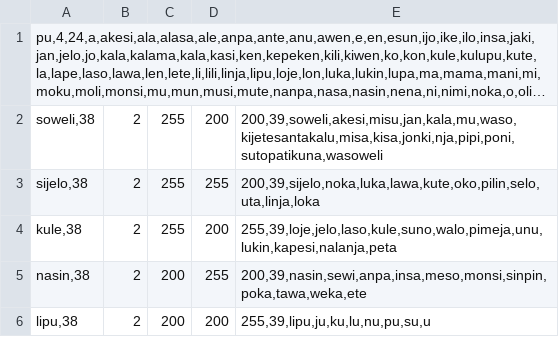
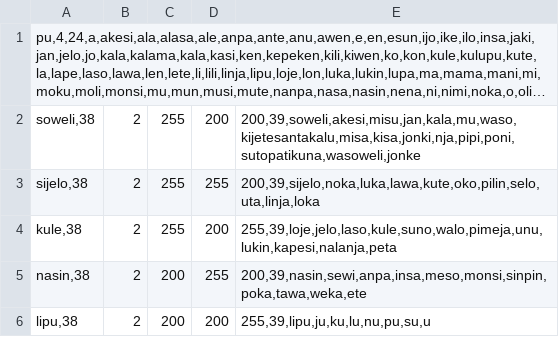
Before and after one commit to staetyk/Wan-Wan, a CSV file: categories.csv, drawn as a sheet; long unchanged cells end in …; the diff names each change by its address in the sheet, - before the commit and + after, or states it on an @@ line.

```diff
--- a/categories.csv
+++ b/categories.csv
-E2: 200,39,soweli,akesi,misu,jan,kala,mu,waso,kijetesantakalu,misa,kisa,jonki,nja,pipi,poni,sutopatikuna,wasoweli
+E2: 200,39,soweli,akesi,misu,jan,kala,mu,waso,kijetesantakalu,misa,kisa,jonki,nja,pipi,poni,sutopatikuna,wasoweli,jonke
```
Also changed, not shown: combos.csv.
